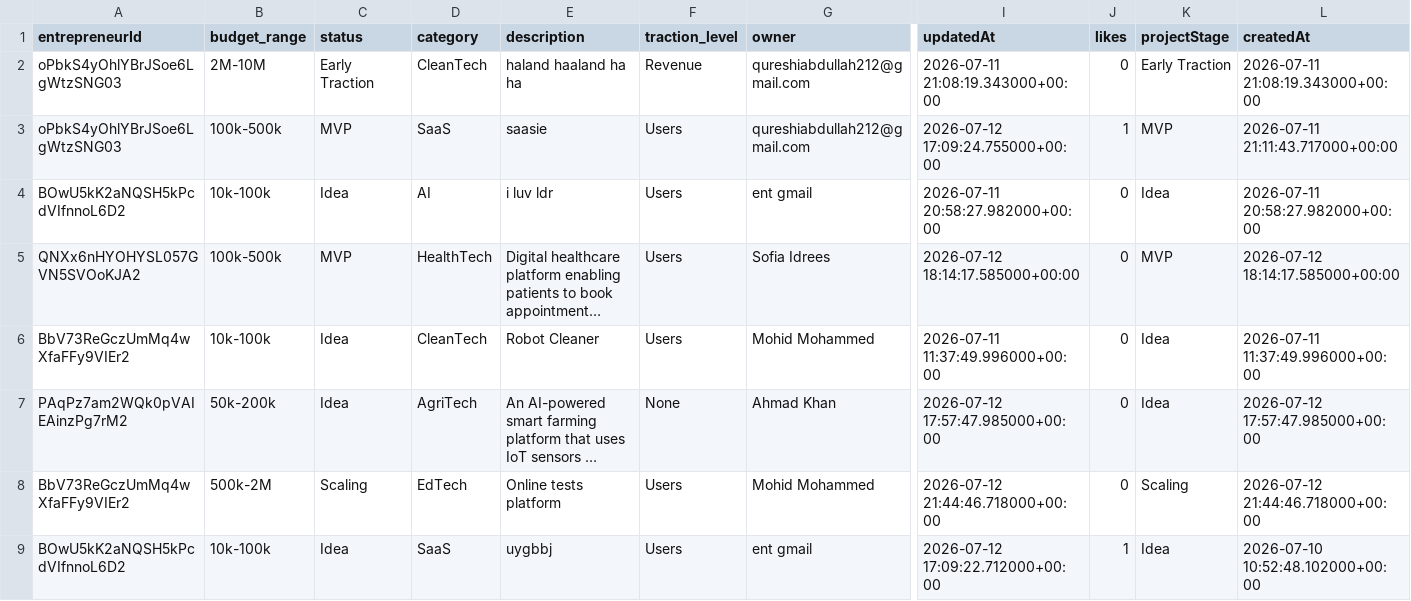
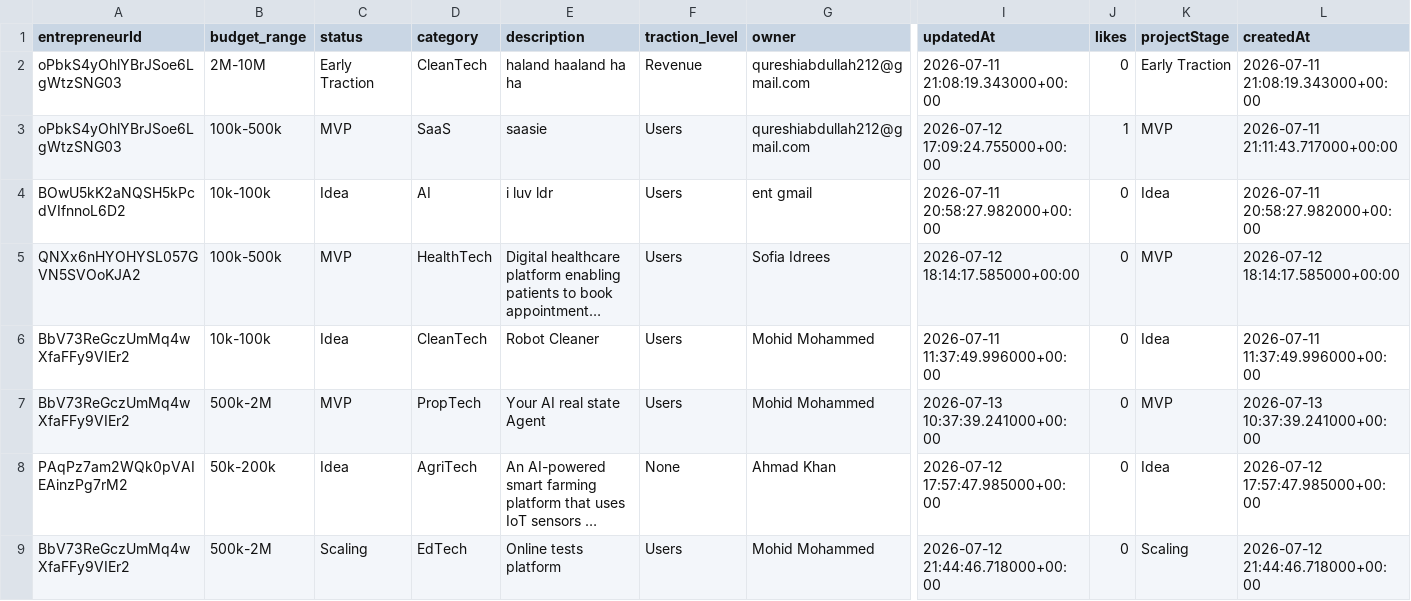
Before and after one commit to Mohammad-Mohid18/RecommenderModel, a CSV file: firebase_project_profiles.csv, drawn as a sheet; only a part is shown, gaps mark what is left out; the shorter side is filled out with more unchanged rows; long unchanged cells end in …; rows hold the shown columns only; the diff names each change by its address in the sheet, - before the commit and + after, or states it on an @@ line.

```diff
--- a/firebase_project_profiles.csv
+++ b/firebase_project_profiles.csv
+row 7: BbV73ReGczUmMq4wXfaFFy9VIEr2 | 500k-2M | MVP | PropTech | Your AI real state Agent | Users | Mohid Mohammed | 2026-07-13 10:37:39.241000+00:00 | 0 | MVP | 2026-07-13 10:37:39.241000+00:00
```
Also changed, not shown: 1 other file.
